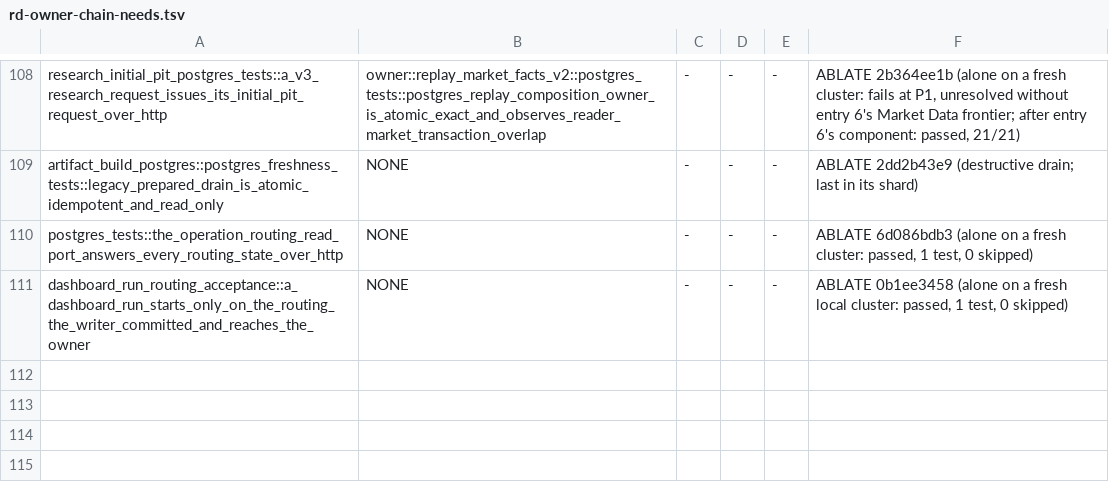
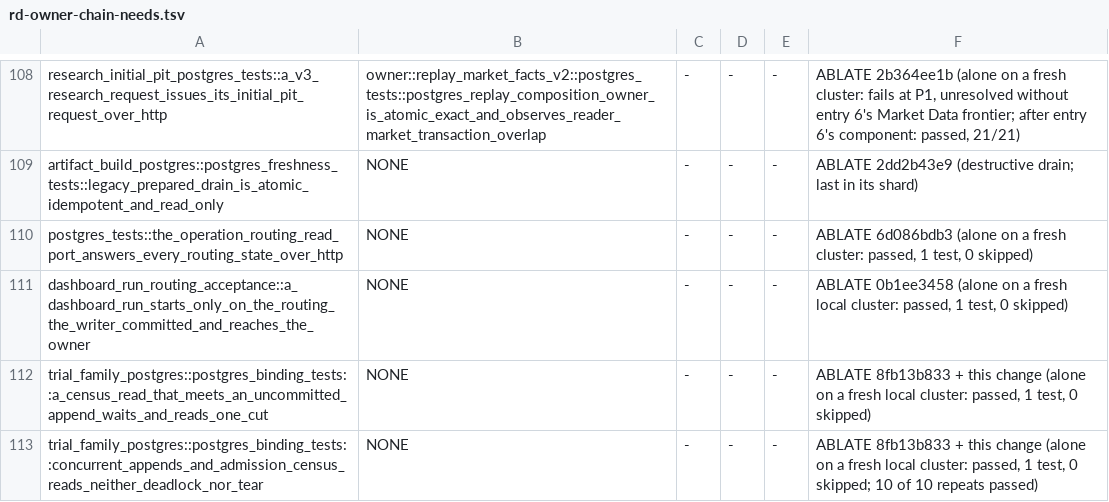
Before and after one commit to qOeOp/trade, a TSV file: scripts/ci/rd-owner-chain-needs.tsv, drawn as a sheet; only a part is shown, gaps mark what is left out; the diff names each change by its address in the sheet, - before the commit and + after, or states it on an @@ line.

```diff
--- a/scripts/ci/rd-owner-chain-needs.tsv
+++ b/scripts/ci/rd-owner-chain-needs.tsv
+row 112: trial_family_postgres::postgres_binding_tests::a_census_read_that_meets_an_uncommitted_append_waits_and_reads_one_cut | NONE | - | - | - | ABLATE 8fb13b833 + this change (alone on a fresh local cluster: passed, 1 test, 0 skipped)
+row 113: trial_family_postgres::postgres_binding_tests::concurrent_appends_and_admission_census_reads_neither_deadlock_nor_tear | NONE | - | - | - | ABLATE 8fb13b833 + this change (alone on a fresh local cluster: passed, 1 test, 0 skipped; 10 of 10 repeats passed)
```
Also changed, not shown: scripts/ci/rd-owner-chain-shards.tsv, 5 other files.
